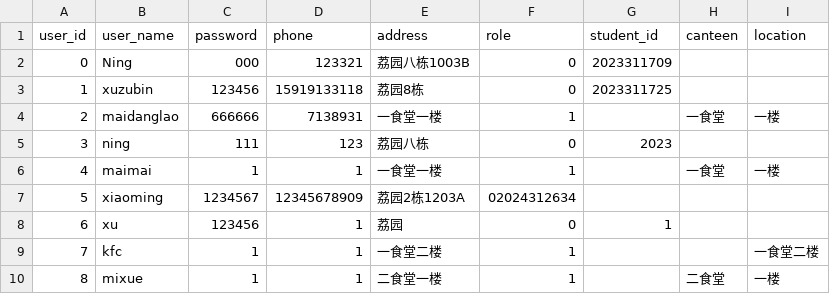
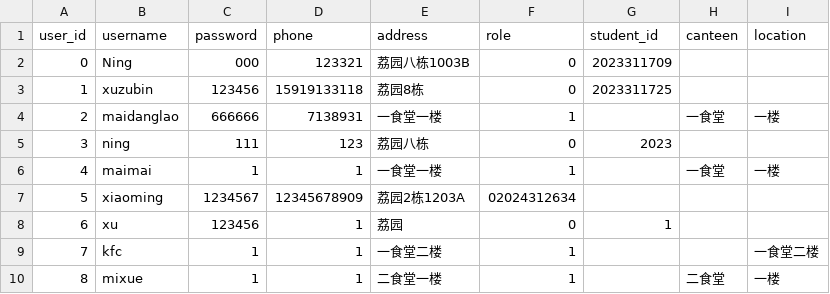
Before and after one commit to ningzh-h/Campus-Ordering-System, a CSV file: resources/sys/users.csv, drawn as a sheet.

```diff
--- a/resources/sys/users.csv
+++ b/resources/sys/users.csv
@@ -1,2 +1,2 @@
-user_id,user_name,password,phone,address,role,student_id,canteen,location
+user_id,username,password,phone,address,role,student_id,canteen,location
 0,Ning,000,123321,荔园八栋1003B,0,2023311709,,
```
Also changed, not shown: resources/sys/dishes.csv, resources/sys/orders.csv, 5 other files.
